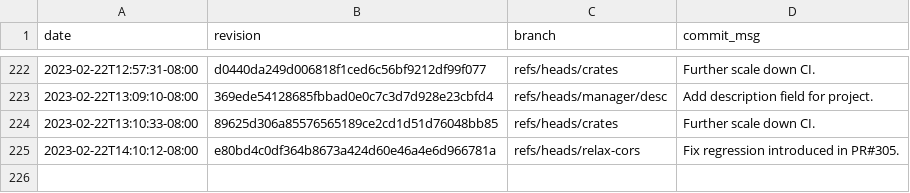
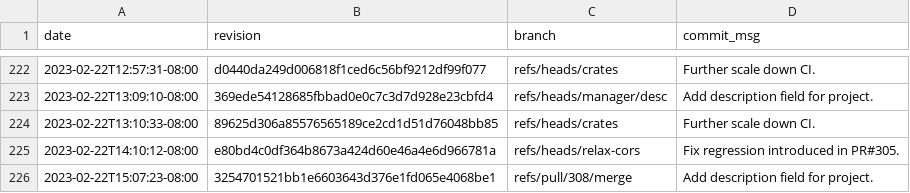
Before and after one commit to gz/dbsp-benchmarks, a CSV file: _data/skylake-2x.csv, drawn as a sheet; only a part is shown, gaps mark what is left out.

```diff
--- a/_data/skylake-2x.csv
+++ b/_data/skylake-2x.csv
@@ -225 +225,2 @@ date,revision,branch,commit_msg
 "2023-02-22T14:10:12-08:00","e80bd4c0df364b8673a424d60e46a4e6d966781a","refs/heads/relax-cors","Fix regression introduced in PR#305."
+"2023-02-22T15:07:23-08:00","3254701521bb1e6603643d376e1fd065e4068be1","refs/pull/308/merge","Add description field for project."
```
Also changed, not shown: 8 other files.
